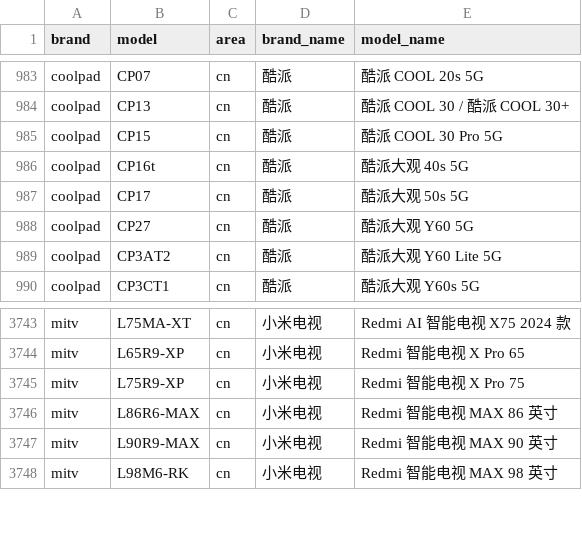
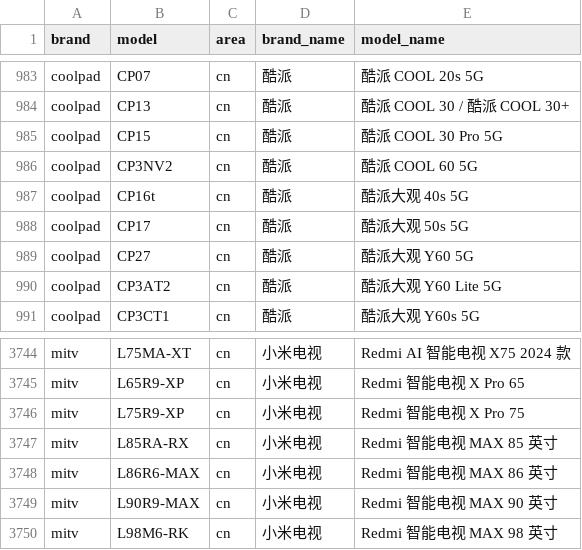
Before and after one commit to jantacy/mobilemodels, a CSV file: brand_model.csv, drawn as a sheet; only a part is shown, gaps mark what is left out; the diff names each change by its address in the sheet, - before the commit and + after, or states it on an @@ line.

Commit message:
Sync with MobileModels a5c2c14d4e0e49a6eb63228f83fdeec400c5d899

```diff
--- a/brand_model.csv
+++ b/brand_model.csv
+row 986: coolpad | CP3NV2 | cn | 酷派 | 酷派 COOL 60 5G
+row 3747: mitv | L85RA-RX | cn | 小米电视 | Redmi 智能电视 MAX 85 英寸
```
Also changed, not shown: 1 other file.
